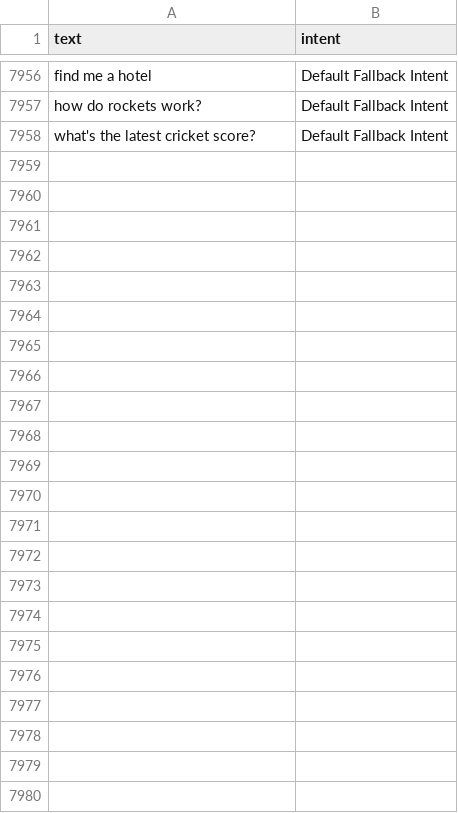
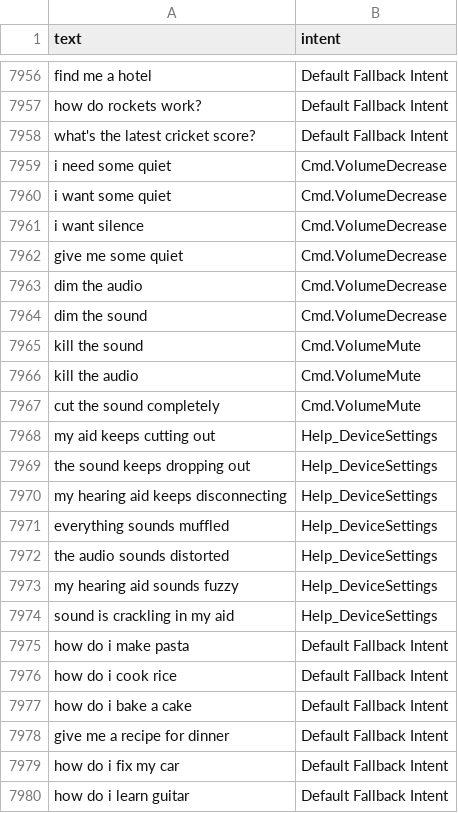
Before and after one commit to akashrwt5/IntentClassifier, a CSV file: data/intent_data_new.csv, drawn as a sheet; only a part is shown, gaps mark what is left out; the diff names each change by its address in the sheet, - before the commit and + after, or states it on an @@ line.

```diff
--- a/data/intent_data_new.csv
+++ b/data/intent_data_new.csv
+row 7959: i need some quiet | Cmd.VolumeDecrease
+row 7960: i want some quiet | Cmd.VolumeDecrease
+row 7961: i want silence | Cmd.VolumeDecrease
+row 7962: give me some quiet | Cmd.VolumeDecrease
+row 7963: dim the audio | Cmd.VolumeDecrease
+row 7964: dim the sound | Cmd.VolumeDecrease
+row 7965: kill the sound | Cmd.VolumeMute
+row 7966: kill the audio | Cmd.VolumeMute
+row 7967: cut the sound completely | Cmd.VolumeMute
+row 7968: my aid keeps cutting out | Help_DeviceSettings
+row 7969: the sound keeps dropping out | Help_DeviceSettings
+row 7970: my hearing aid keeps disconnecting | Help_DeviceSettings
+row 7971: everything sounds muffled | Help_DeviceSettings
+row 7972: the audio sounds distorted | Help_DeviceSettings
+row 7973: my hearing aid sounds fuzzy | Help_DeviceSettings
+row 7974: sound is crackling in my aid | Help_DeviceSettings
+row 7975: how do i make pasta | Default Fallback Intent
+row 7976: how do i cook rice | Default Fallback Intent
+row 7977: how do i bake a cake | Default Fallback Intent
+row 7978: give me a recipe for dinner | Default Fallback Intent
+row 7979: how do i fix my car | Default Fallback Intent
+row 7980: how do i learn guitar | Default Fallback Intent
```
Also changed, not shown: 7 other files.
